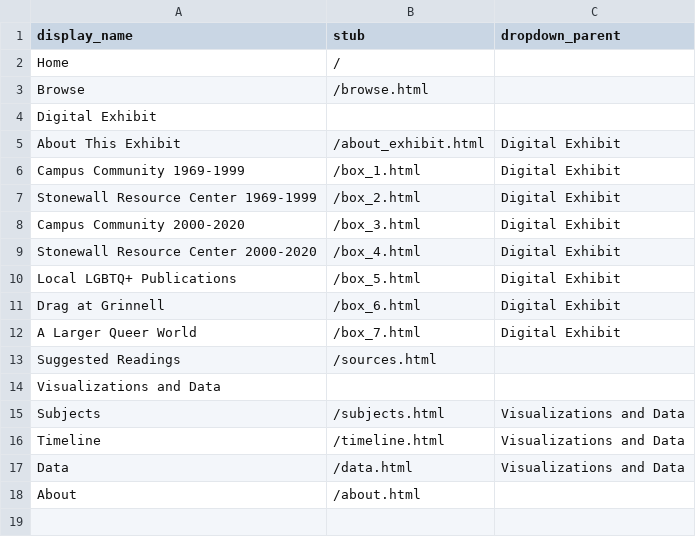
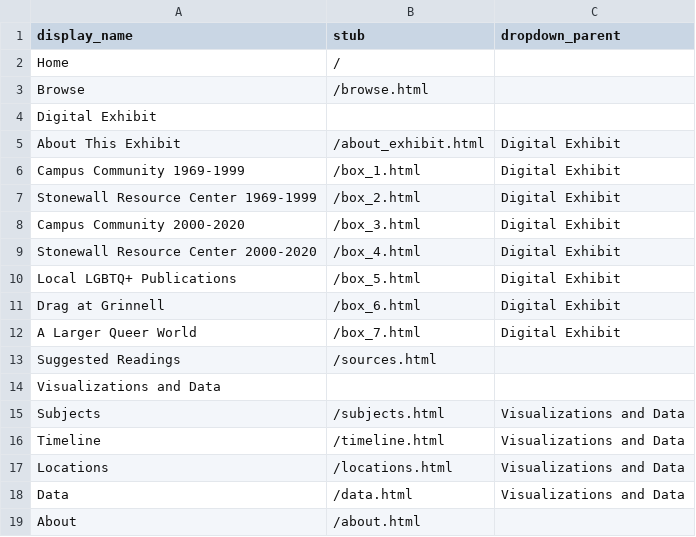
Before and after one commit to smithmor/Grinnell-QHP-Local, a CSV file: _data/config-nav.csv, drawn as a sheet; the diff names each change by its address in the sheet, - before the commit and + after, or states it on an @@ line.

Commit message:
Add Locations entry to config-nav.csv

```diff
--- a/_data/config-nav.csv
+++ b/_data/config-nav.csv
+row 17: Locations | /locations.html | Visualizations and Data
```
